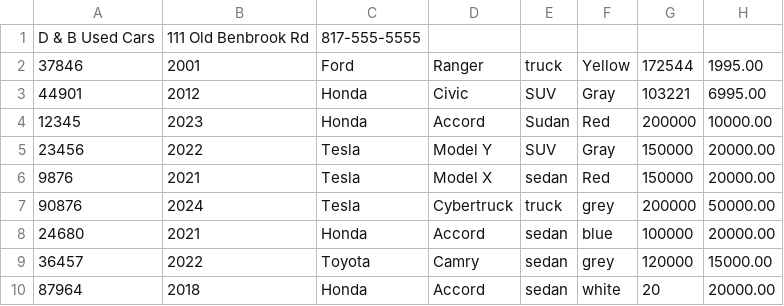
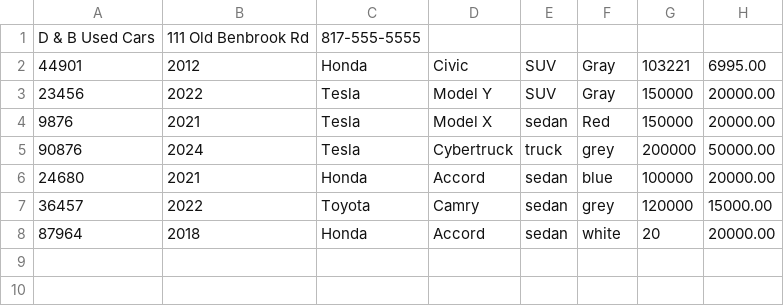
Before and after one commit to SirChristianJ/CarDealershipv3, a CSV file: CarDealershipv2/vehicles.csv, drawn as a sheet.

```diff
--- a/CarDealershipv2/vehicles.csv
+++ b/CarDealershipv2/vehicles.csv
@@ -1,5 +1,3 @@
 D & B Used Cars|111 Old Benbrook Rd|817-555-5555
-37846|2001|Ford|Ranger|truck|Yellow|172544|1995.00
 44901|2012|Honda|Civic|SUV|Gray|103221|6995.00
-12345|2023|Honda|Accord|Sudan|Red|200000|10000.00
 23456|2022|Tesla|Model Y|SUV|Gray|150000|20000.00
```
Also changed, not shown: 7 other files.
